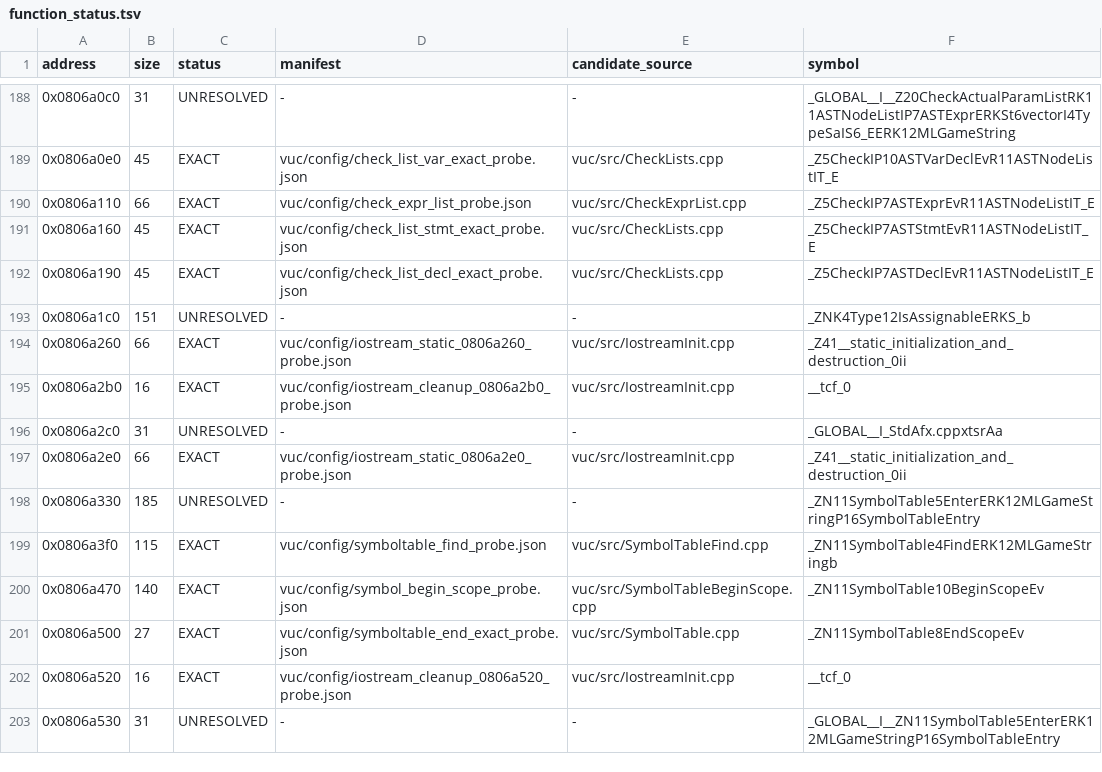
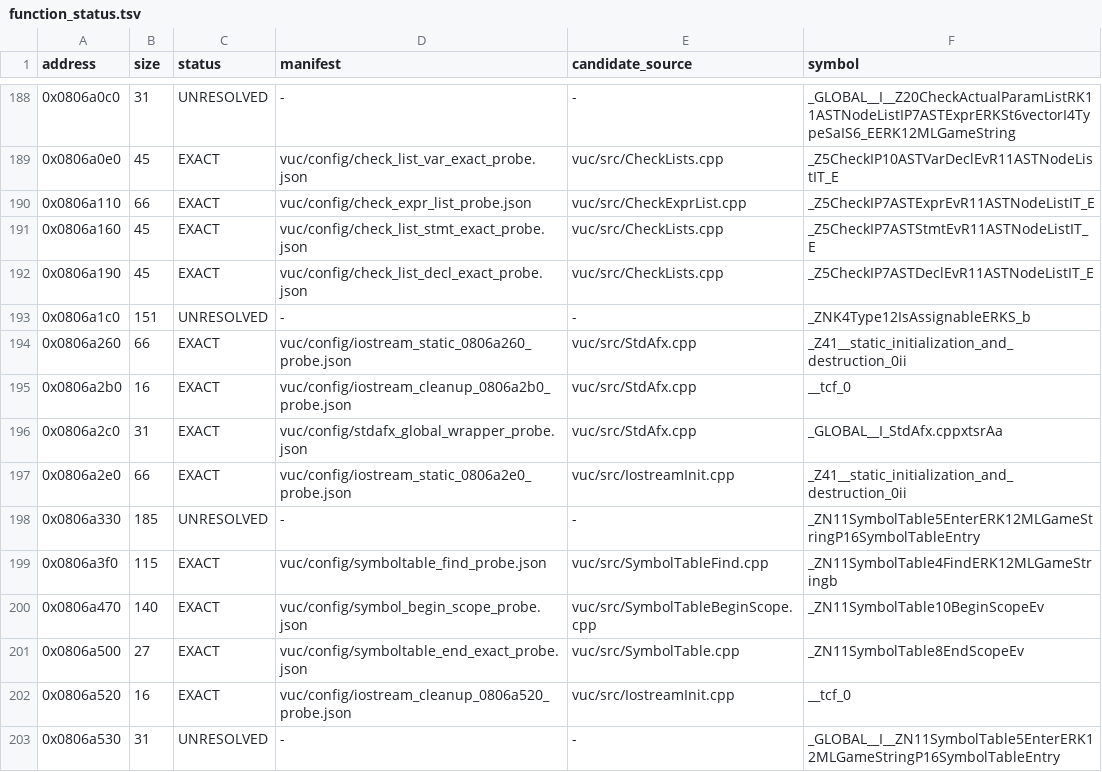
Before and after one commit to fjtrujy/revcl, a TSV file: vuc/config/function_status.tsv, drawn as a sheet; only a part is shown, gaps mark what is left out.

Commit message:
Reconstruct VUC StdAfx global constructor byte exactly

```diff
--- a/vuc/config/function_status.tsv
+++ b/vuc/config/function_status.tsv
@@ -193,5 +193,5 @@ address	size	status	manifest	candidate_source	symbol
 0x0806a1c0	151	UNRESOLVED	-	-	_ZNK4Type12IsAssignableERKS_b
-0x0806a260	66	EXACT	vuc/config/iostream_static_0806a260_probe.json	vuc/src/IostreamInit.cpp	_Z41__static_initialization_and_destruction_0ii
-0x0806a2b0	16	EXACT	vuc/config/iostream_cleanup_0806a2b0_probe.json	vuc/src/IostreamInit.cpp	__tcf_0
-0x0806a2c0	31	UNRESOLVED	-	-	_GLOBAL__I_StdAfx.cppxtsrAa
+0x0806a260	66	EXACT	vuc/config/iostream_static_0806a260_probe.json	vuc/src/StdAfx.cpp	_Z41__static_initialization_and_destruction_0ii
+0x0806a2b0	16	EXACT	vuc/config/iostream_cleanup_0806a2b0_probe.json	vuc/src/StdAfx.cpp	__tcf_0
+0x0806a2c0	31	EXACT	vuc/config/stdafx_global_wrapper_probe.json	vuc/src/StdAfx.cpp	_GLOBAL__I_StdAfx.cppxtsrAa
 0x0806a2e0	66	EXACT	vuc/config/iostream_static_0806a2e0_probe.json	vuc/src/IostreamInit.cpp	_Z41__static_initialization_and_destruction_0ii
```
Also changed, not shown: 15 other files.
